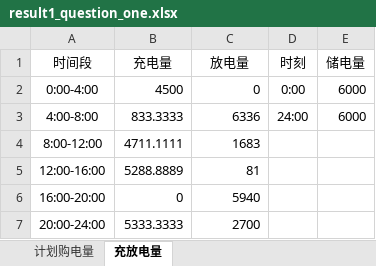
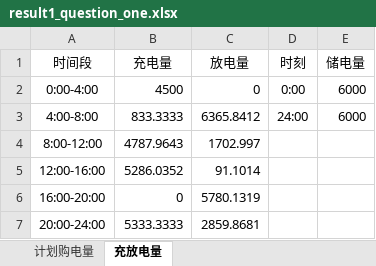
Before and after one commit to Zouck2333/CUMCM, an Excel workbook: Question_One/result1_question_one.xlsx, sheet 充放电量, drawn as a sheet; values as stored, in another font and other column widths than the file's, no borders; the diff names each change by its address in the sheet, - before the commit and + after, or states it on an @@ line.

```diff
--- a/Question_One/result1_question_one.xlsx (sheet 充放电量)
+++ b/Question_One/result1_question_one.xlsx (sheet 充放电量)
-C3 (放电量): 6336
+C3 (放电量): 6365.8412
-B4 (充电量): 4711.1111
+B4 (充电量): 4787.9643
-C4 (放电量): 1683
+C4 (放电量): 1702.997
-B5 (充电量): 5288.8889
+B5 (充电量): 5286.0352
-C5 (放电量): 81
+C5 (放电量): 91.1014
-C6 (放电量): 5940
+C6 (放电量): 5780.1319
-C7 (放电量): 2700
+C7 (放电量): 2859.8681
```
Also changed, not shown: sheet 计划购电量, 3 other files.
